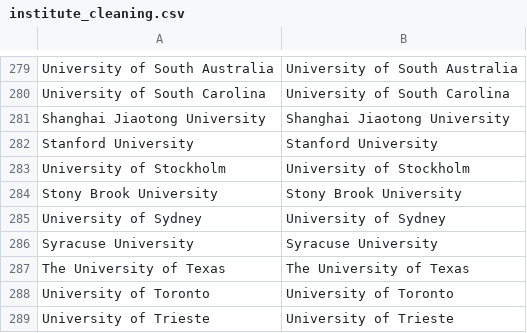
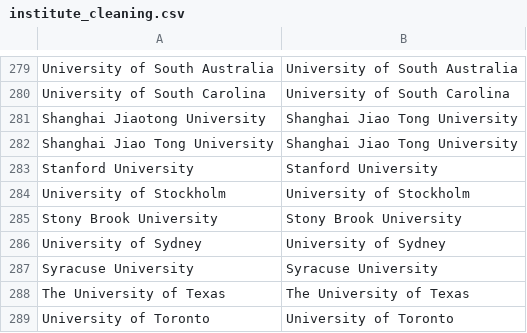
Before and after one commit to OllyButters/puma, a CSV file: config/institute_cleaning.csv, drawn as a sheet; only a part is shown, gaps mark what is left out; the shorter side is filled out with more unchanged rows.

Commit message:
Shanghai Jiao Tong University

```diff
--- a/config/institute_cleaning.csv
+++ b/config/institute_cleaning.csv
@@ -280,3 +280,4 @@ University of South Australia,University of South Australia
 University of South Carolina,University of South Carolina
-Shanghai Jiaotong University,Shanghai Jiaotong University
+Shanghai Jiaotong University,Shanghai Jiao Tong University
+Shanghai Jiao Tong University,Shanghai Jiao Tong University
 Stanford University,Stanford University
```
